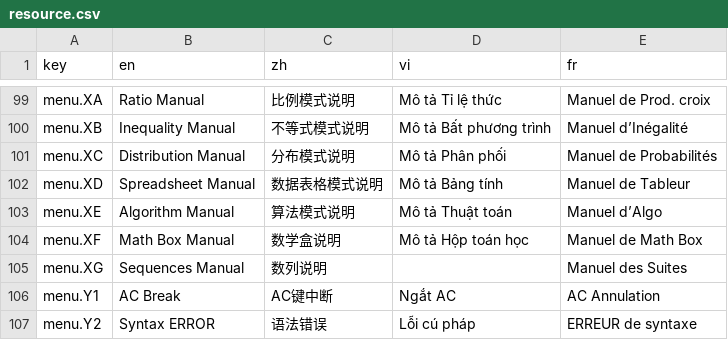
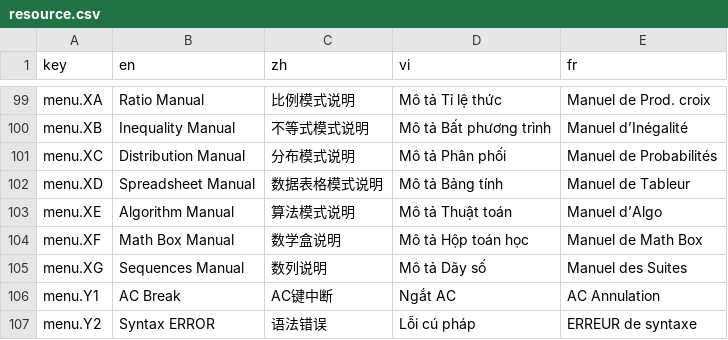
Before and after one commit to CalcWorld/ClassWizQR, a CSV file: i18n/resource.csv, drawn as a sheet; only a part is shown, gaps mark what is left out; the diff covers the shown part only.

```diff
--- a/i18n/resource.csv
+++ b/i18n/resource.csv
@@ -104,3 +104,3 @@ menu.XE,Algorithm Manual,算法模式说明,Mô tả Thuật toán,Manuel d’Al
 menu.XF,Math Box Manual,数学盒说明,Mô tả Hộp toán học,Manuel de Math Box
-menu.XG,Sequences Manual,数列说明,,Manuel des Suites
+menu.XG,Sequences Manual,数列说明,Mô tả Dãy số,Manuel des Suites
 menu.Y1,AC Break,AC键中断,Ngắt AC,AC Annulation
```
Also changed, not shown: 15 edited cells elsewhere in this file, 1 other file.
